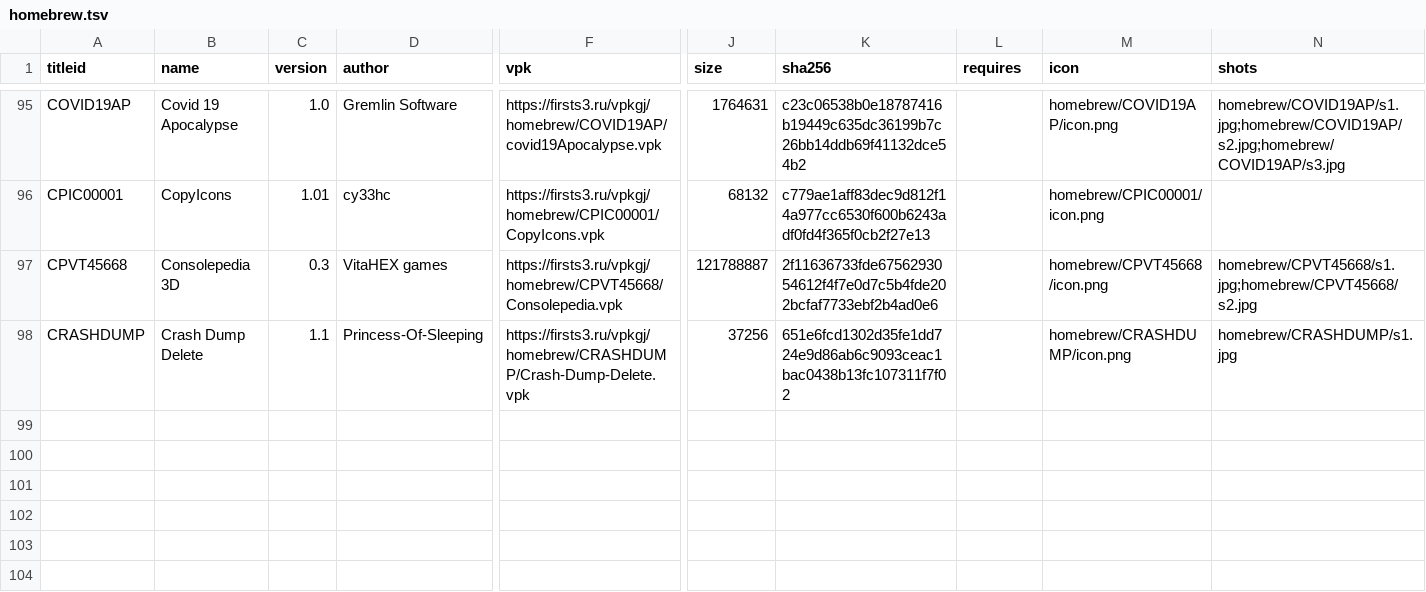
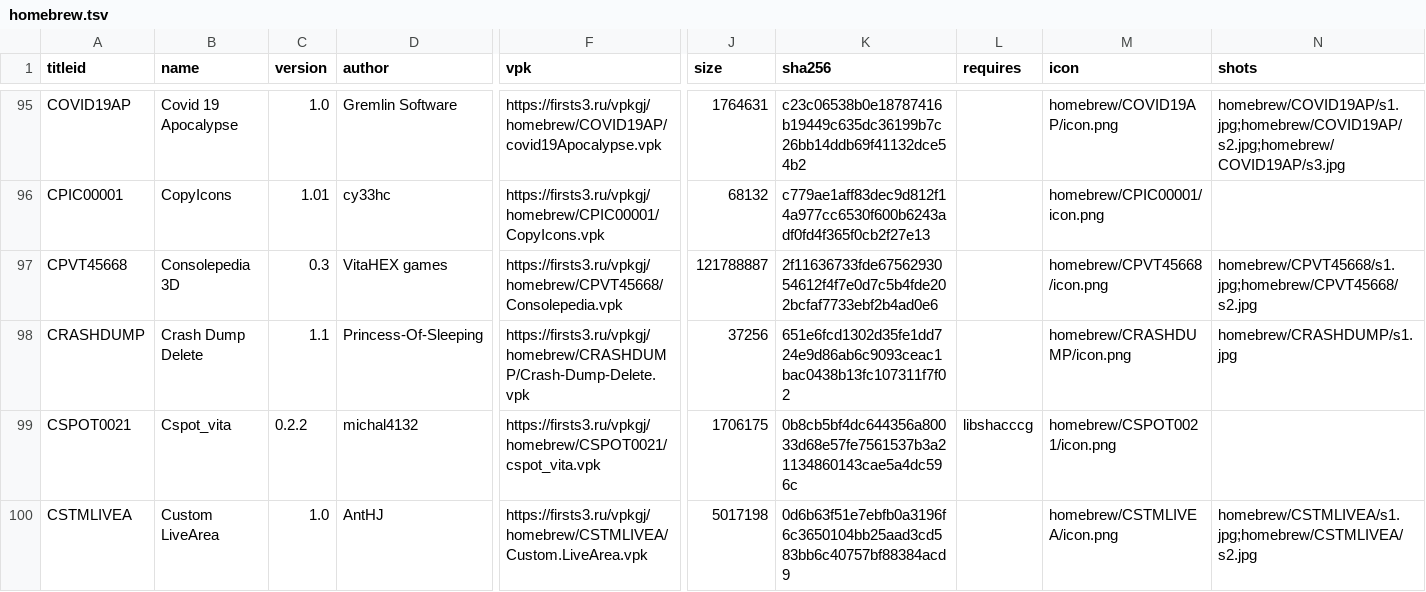
Before and after one commit to Risaro/vpkgj-db, a TSV file: catalog/homebrew.tsv, drawn as a sheet; only a part is shown, gaps mark what is left out; rows hold the shown columns only; the diff covers the shown part only; the diff names each change by its address in the sheet, - before the commit and + after, or states it on an @@ line.

```diff
--- a/catalog/homebrew.tsv
+++ b/catalog/homebrew.tsv
+row 99: CSPOT0021 | Cspot_vita | 0.2.2 | michal4132 | https://firsts3.ru/vpkgj/homebrew/CSPOT0021/cspot_vita.vpk | 1706175 | 0b8cb5bf4dc644356a80033d68e57fe7561537b3a21134860143cae5a4dc596c | libshacccg | homebrew/CSPOT0021/icon.png
+row 100: CSTMLIVEA | Custom LiveArea | 1.0 | AntHJ | https://firsts3.ru/vpkgj/homebrew/CSTMLIVEA/Custom.LiveArea.vpk | 5017198 | 0d6b63f51e7ebfb0a3196f6c3650104bb25aad3cd583bb6c40757bf88384acd9 |  | homebrew/CSTMLIVEA/icon.png | homebrew/CSTMLIVEA/s1.jpg;homebrew/CSTMLIVEA/s2.jpg
```
Also changed, not shown: 2 added rows elsewhere in this file, catalog/ports.tsv, 33 other files.
